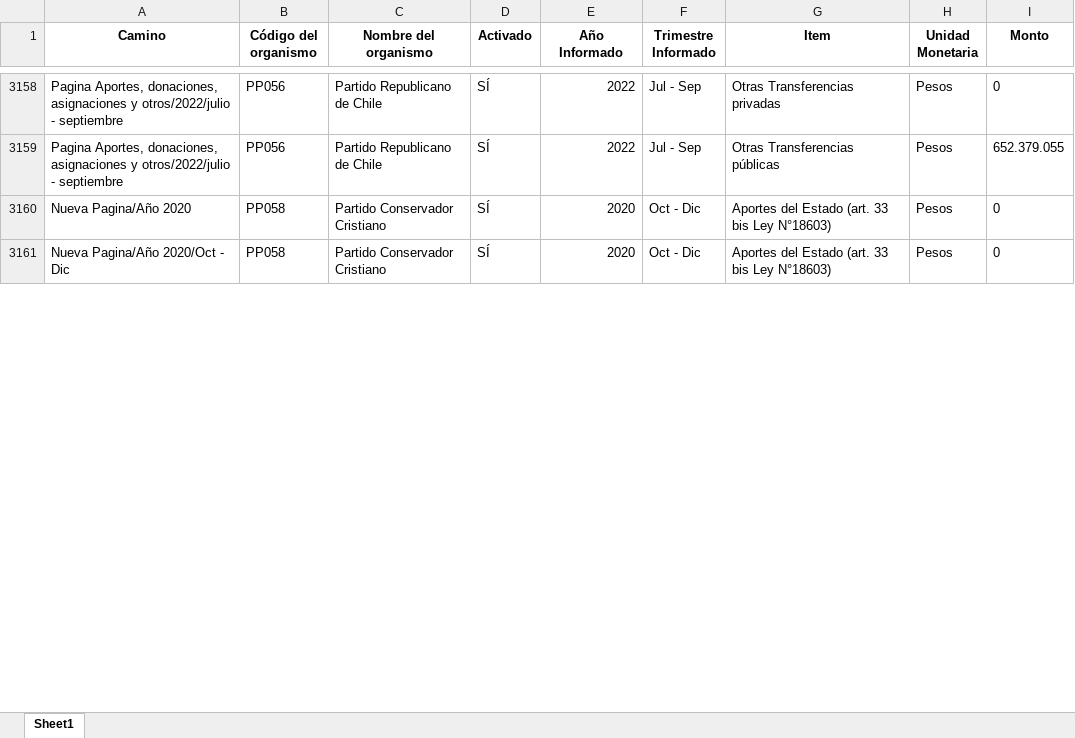
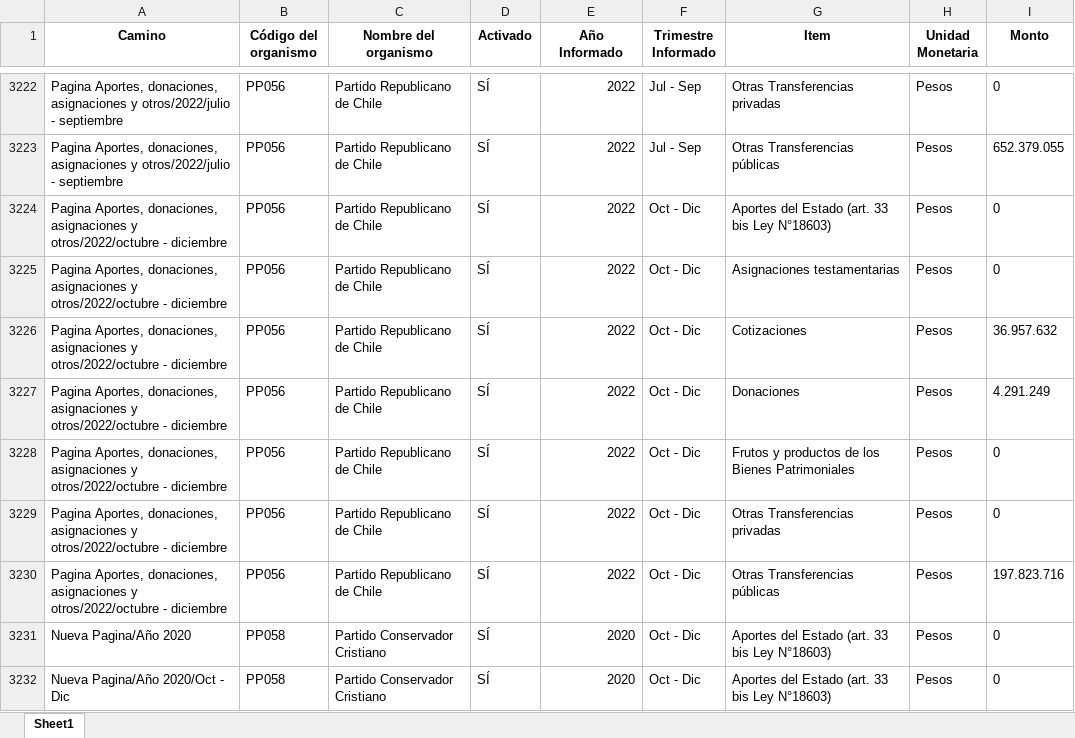
Before and after one commit to Sud-Austral/Transparencia_Activa, an Excel workbook: TA/PP0008.xlsx, sheet Sheet1, drawn as a sheet; only a part is shown, gaps mark what is left out; values as stored, in another font and other column widths than the file's, no borders; the diff covers the shown part only; the diff names each change by its address in the sheet, - before the commit and + after, or states it on an @@ line.

```diff
--- a/TA/PP0008.xlsx (sheet Sheet1)
+++ b/TA/PP0008.xlsx (sheet Sheet1)
+row 3224: Pagina Aportes, donaciones, asignaciones y otros/2022/octubre - diciembre | PP056 | Partido Republicano de Chile | SÍ | 2022 | Oct - Dic | Aportes del Estado (art. 33 bis Ley N°18603) | Pesos | 0
+row 3225: Pagina Aportes, donaciones, asignaciones y otros/2022/octubre - diciembre | PP056 | Partido Republicano de Chile | SÍ | 2022 | Oct - Dic | Asignaciones testamentarias | Pesos | 0
+row 3226: Pagina Aportes, donaciones, asignaciones y otros/2022/octubre - diciembre | PP056 | Partido Republicano de Chile | SÍ | 2022 | Oct - Dic | Cotizaciones | Pesos | 36.957.632
+row 3227: Pagina Aportes, donaciones, asignaciones y otros/2022/octubre - diciembre | PP056 | Partido Republicano de Chile | SÍ | 2022 | Oct - Dic | Donaciones | Pesos | 4.291.249
+row 3228: Pagina Aportes, donaciones, asignaciones y otros/2022/octubre - diciembre | PP056 | Partido Republicano de Chile | SÍ | 2022 | Oct - Dic | Frutos y productos de los Bienes Patrimoniales | Pesos | 0
+row 3229: Pagina Aportes, donaciones, asignaciones y otros/2022/octubre - diciembre | PP056 | Partido Republicano de Chile | SÍ | 2022 | Oct - Dic | Otras Transferencias privadas | Pesos | 0
+row 3230: Pagina Aportes, donaciones, asignaciones y otros/2022/octubre - diciembre | PP056 | Partido Republicano de Chile | SÍ | 2022 | Oct - Dic | Otras Transferencias públicas | Pesos | 197.823.716
```
Also changed, not shown: 64 added rows and 46 moved rows elsewhere in this sheet, TA/ConsejoTransparencia_notificaciones.xlsx, TA/Organismos_360.xlsx, 12 other files.
